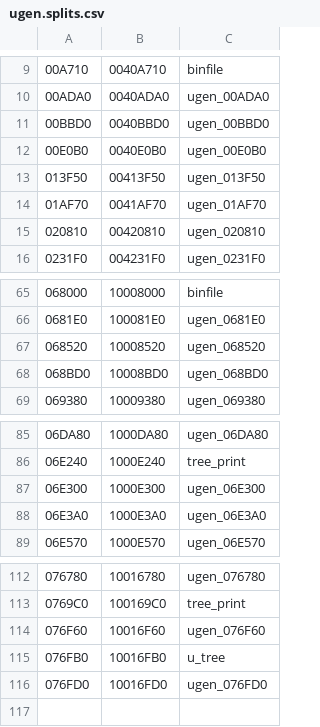
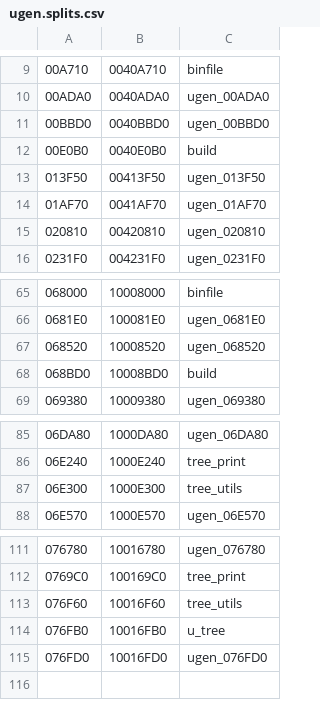
Before and after one commit to decompals/ido-matching-decomp, a CSV file: symbols/7.1/ugen.splits.csv, drawn as a sheet; only a part is shown, gaps mark what is left out; removed rows and columns are numbered as before the commit, all else as after; the diff names each change by its address in the sheet, - before the commit and + after, or states it on an @@ line.

Commit message:
Match ugen/tree_utils.p (#27)
* Match tree_utils

* Do some changes on parm_mgr.p and tree_utils.p

```diff
--- a/symbols/7.1/ugen.splits.csv
+++ b/symbols/7.1/ugen.splits.csv
-C12: ugen_00E0B0
+C12: build
-C68: ugen_068BD0
+C68: build
-C87: ugen_06E300
+C87: tree_utils
-row 88: 06E3A0 | 1000E3A0 | ugen_06E3A0
-C113: ugen_076F60
+C113: tree_utils
```
Also changed, not shown: 5 other files.
